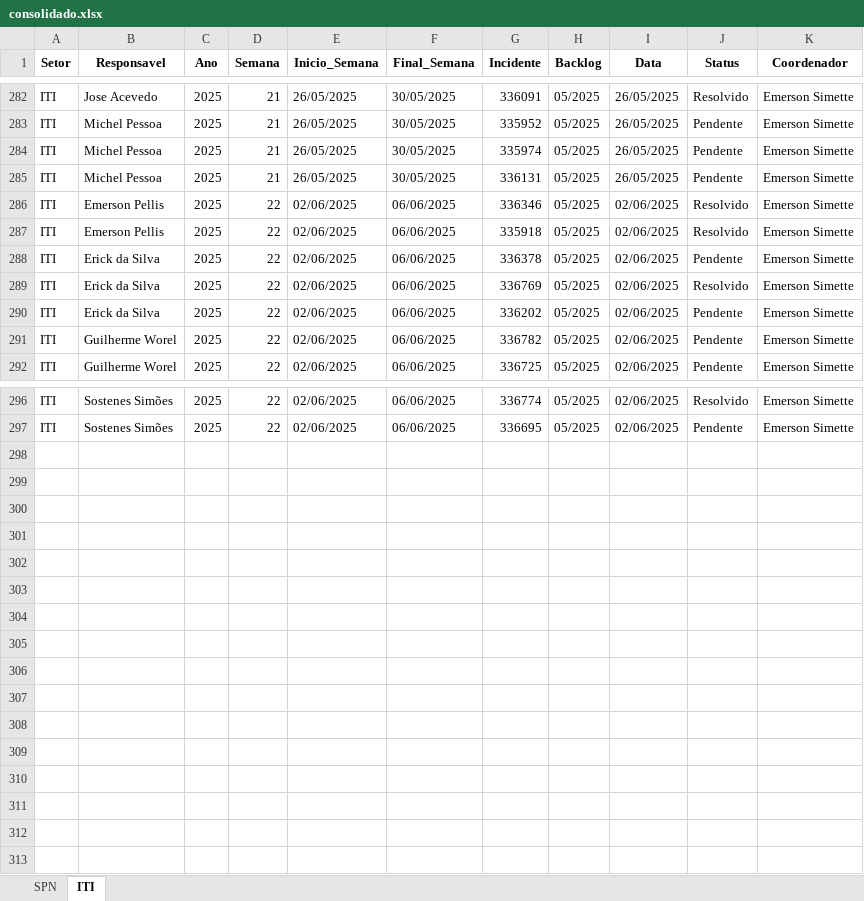
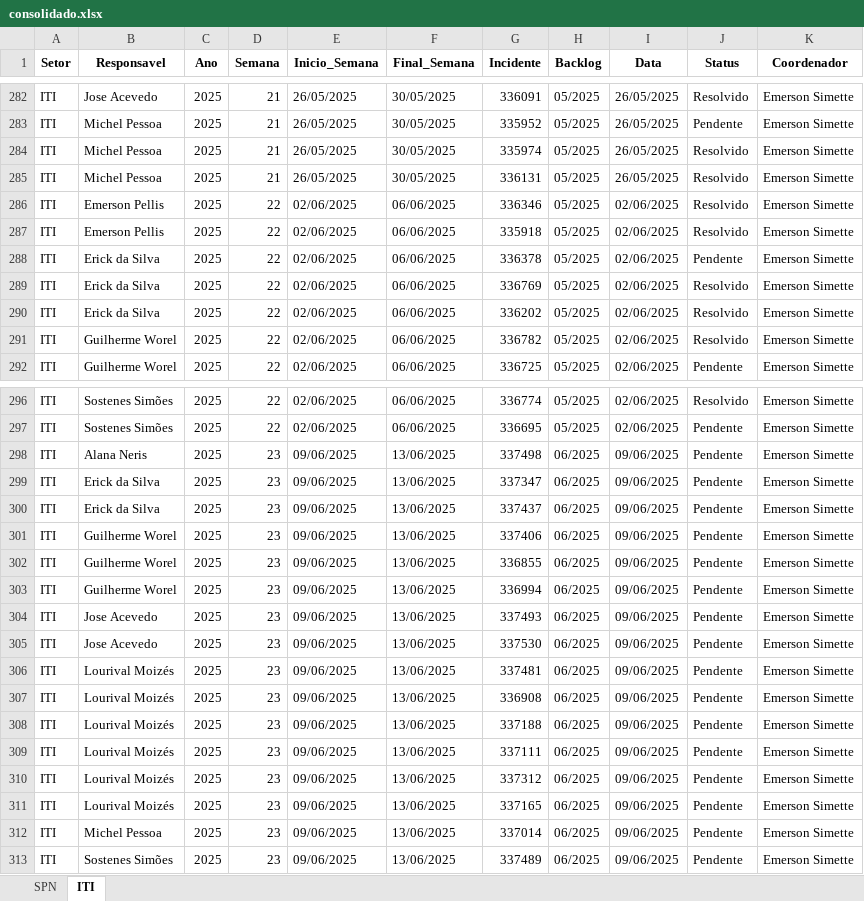
Before and after one commit to GeekFrancisco/Franciscodatais, an Excel workbook: Base/consolidado.xlsx, sheet ITI, drawn as a sheet; only a part is shown, gaps mark what is left out; values as stored, in another font and other column widths than the file's, no borders; the diff names each change by its address in the sheet, - before the commit and + after, or states it on an @@ line.

```diff
--- a/Base/consolidado.xlsx (sheet ITI)
+++ b/Base/consolidado.xlsx (sheet ITI)
-J284:J285 (Status): Pendente
+J284:J285 (Status): Resolvido
-J290:J291 (Status): Pendente
+J290:J291 (Status): Resolvido
+row 298: ITI | Alana Neris | 2025 | 23 | 09/06/2025 | 13/06/2025 | 337498 | 06/2025 | 09/06/2025 | Pendente | Emerson Simette
+row 299: ITI | Erick da Silva | 2025 | 23 | 09/06/2025 | 13/06/2025 | 337347 | 06/2025 | 09/06/2025 | Pendente | Emerson Simette
+row 300: ITI | Erick da Silva | 2025 | 23 | 09/06/2025 | 13/06/2025 | 337437 | 06/2025 | 09/06/2025 | Pendente | Emerson Simette
+row 301: ITI | Guilherme Worel | 2025 | 23 | 09/06/2025 | 13/06/2025 | 337406 | 06/2025 | 09/06/2025 | Pendente | Emerson Simette
+row 302: ITI | Guilherme Worel | 2025 | 23 | 09/06/2025 | 13/06/2025 | 336855 | 06/2025 | 09/06/2025 | Pendente | Emerson Simette
+row 303: ITI | Guilherme Worel | 2025 | 23 | 09/06/2025 | 13/06/2025 | 336994 | 06/2025 | 09/06/2025 | Pendente | Emerson Simette
+row 304: ITI | Jose Acevedo | 2025 | 23 | 09/06/2025 | 13/06/2025 | 337493 | 06/2025 | 09/06/2025 | Pendente | Emerson Simette
+row 305: ITI | Jose Acevedo | 2025 | 23 | 09/06/2025 | 13/06/2025 | 337530 | 06/2025 | 09/06/2025 | Pendente | Emerson Simette
+row 306: ITI | Lourival Moizés | 2025 | 23 | 09/06/2025 | 13/06/2025 | 337481 | 06/2025 | 09/06/2025 | Pendente | Emerson Simette
+row 307: ITI | Lourival Moizés | 2025 | 23 | 09/06/2025 | 13/06/2025 | 336908 | 06/2025 | 09/06/2025 | Pendente | Emerson Simette
+row 308: ITI | Lourival Moizés | 2025 | 23 | 09/06/2025 | 13/06/2025 | 337188 | 06/2025 | 09/06/2025 | Pendente | Emerson Simette
+row 309: ITI | Lourival Moizés | 2025 | 23 | 09/06/2025 | 13/06/2025 | 337111 | 06/2025 | 09/06/2025 | Pendente | Emerson Simette
+row 310: ITI | Lourival Moizés | 2025 | 23 | 09/06/2025 | 13/06/2025 | 337312 | 06/2025 | 09/06/2025 | Pendente | Emerson Simette
+row 311: ITI | Lourival Moizés | 2025 | 23 | 09/06/2025 | 13/06/2025 | 337165 | 06/2025 | 09/06/2025 | Pendente | Emerson Simette
+row 312: ITI | Michel Pessoa | 2025 | 23 | 09/06/2025 | 13/06/2025 | 337014 | 06/2025 | 09/06/2025 | Pendente | Emerson Simette
+row 313: ITI | Sostenes Simões | 2025 | 23 | 09/06/2025 | 13/06/2025 | 337489 | 06/2025 | 09/06/2025 | Pendente | Emerson Simette
```
Also changed, not shown: sheet SPN, Base/Backlog_22.xlsx, 10 other files.
